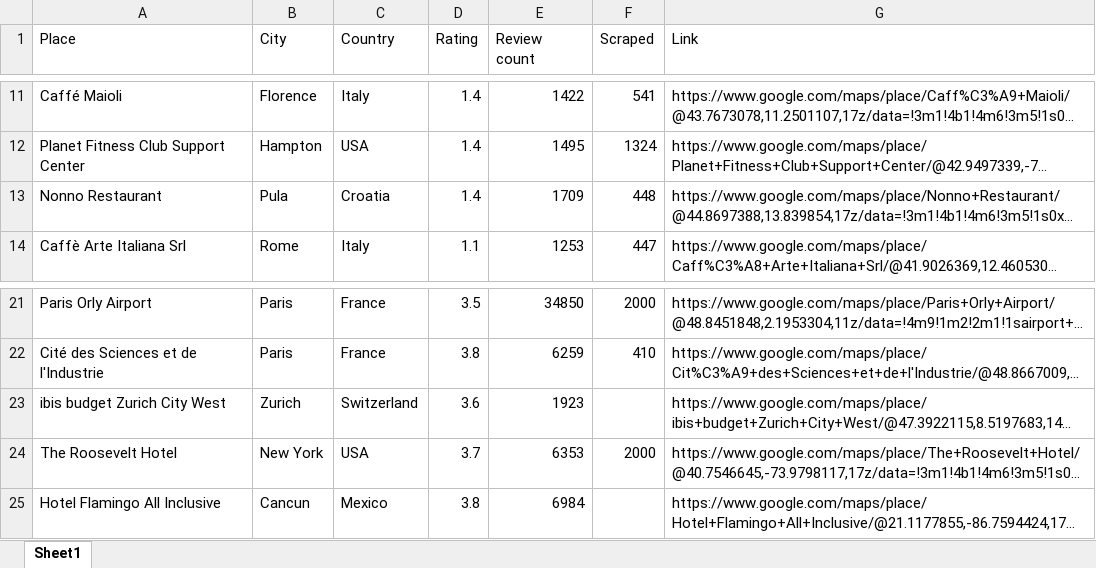
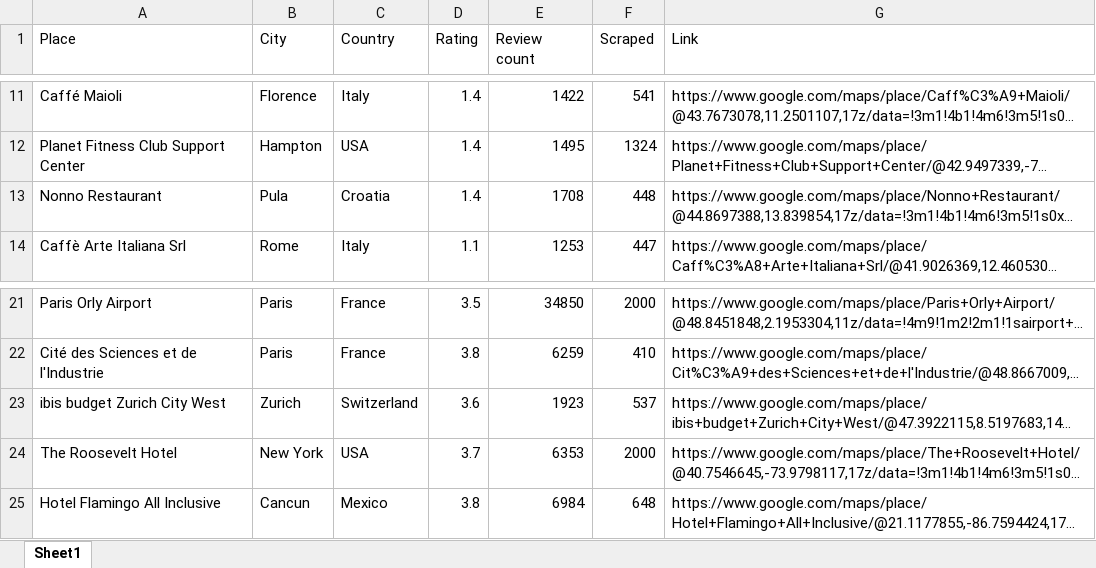
Before and after one commit to Markuss-B/google-maps-review-model, an Excel workbook: data/places_list.xlsx, sheet Sheet1, drawn as a sheet; only a part is shown, gaps mark what is left out; long unchanged cells end in …; values as stored, in another font and other column widths than the file's, no borders; the diff names each change by its address in the sheet, - before the commit and + after, or states it on an @@ line.

Commit message:
New data. Removed one null review from Nonno Restaurant.

```diff
--- a/data/places_list.xlsx (sheet Sheet1)
+++ b/data/places_list.xlsx (sheet Sheet1)
-E13 (Review count): 1709
+E13 (Review count): 1708
-F23 (Scraped): (empty)
+F23 (Scraped): 537
-F25 (Scraped): (empty)
+F25 (Scraped): 648
```
Also changed, not shown: 1 other file.
